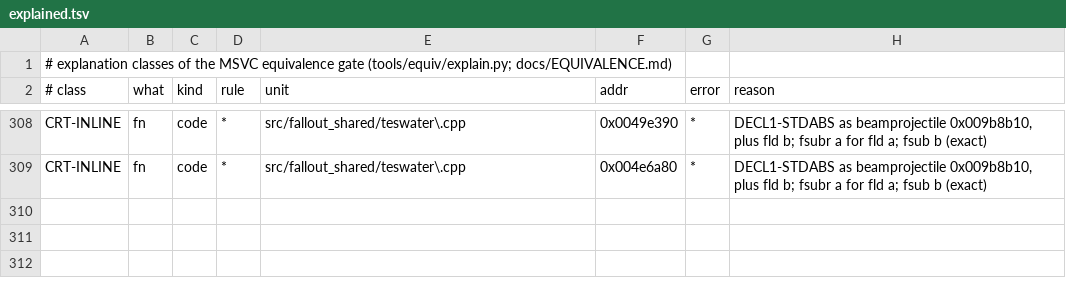
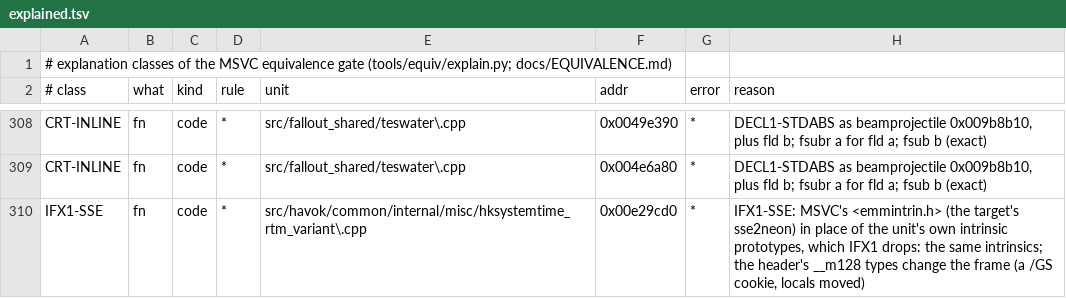
Before and after one commit to toadharvard/nx-agent, a TSV file: ports/fnv-nx/tools/equiv/explained.tsv, drawn as a sheet; only a part is shown, gaps mark what is left out; the diff names each change by its address in the sheet, - before the commit and + after, or states it on an @@ line.

```diff
--- a/ports/fnv-nx/tools/equiv/explained.tsv
+++ b/ports/fnv-nx/tools/equiv/explained.tsv
+row 310: IFX1-SSE | fn | code | * | src/havok/common/internal/misc/hksystemtime_rtm_variant\.cpp | 0x00e29cd0 | * | IFX1-SSE: MSVC's <emmintrin.h> (the target's sse2neon) in place of the unit's own intrinsic prototypes, which IFX1 drops: the same intrinsics; the header's __m128 types change the frame (a /GS cookie, locals moved)
```
Also changed, not shown: 5 other files.
